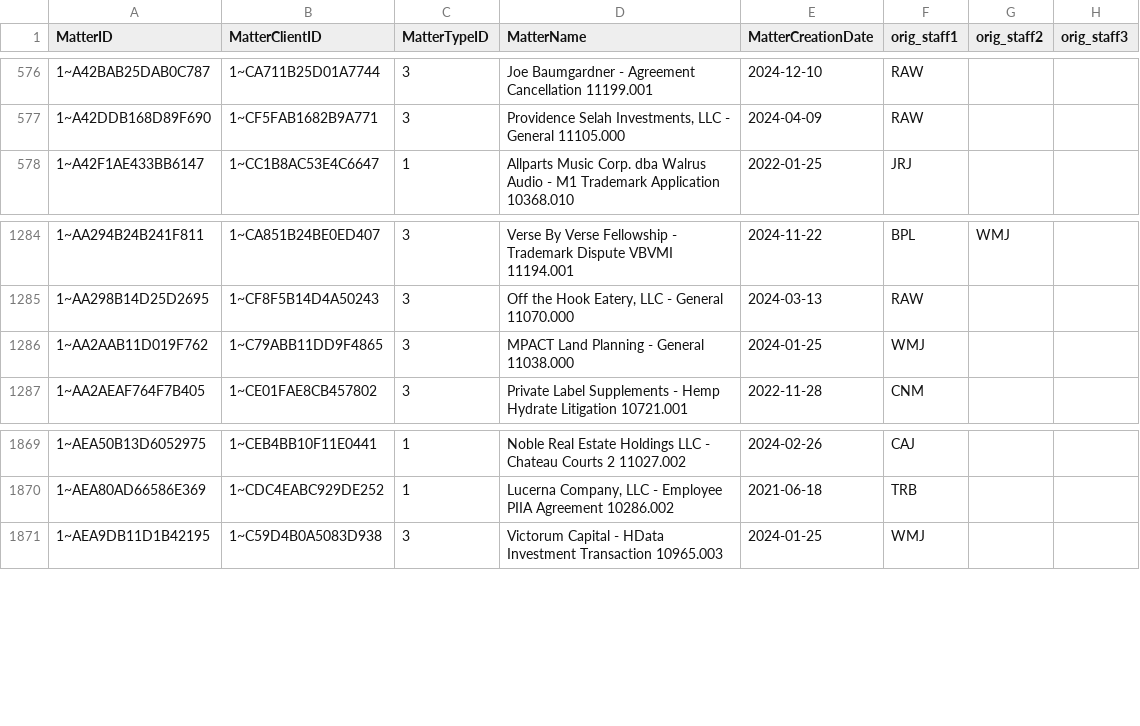
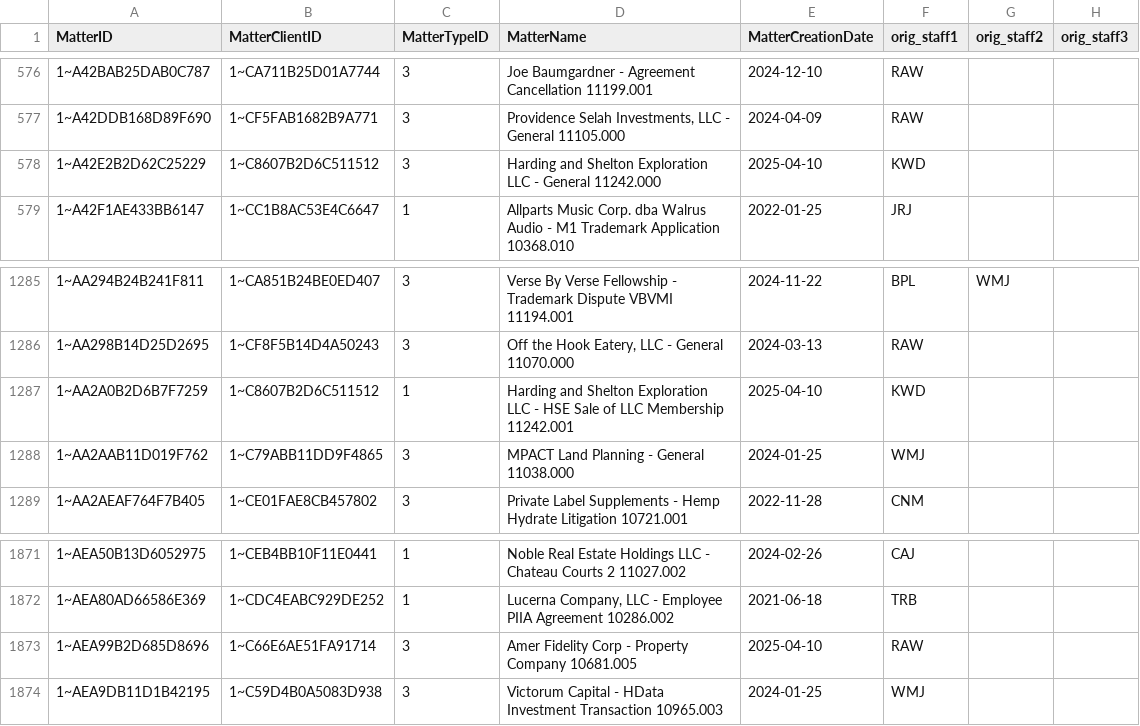
Before and after one commit to dhernandez-coding/gdp-dashboard, a CSV file: data/vMatters.csv, drawn as a sheet; only a part is shown, gaps mark what is left out; the diff names each change by its address in the sheet, - before the commit and + after, or states it on an @@ line.

```diff
--- a/data/vMatters.csv
+++ b/data/vMatters.csv
+row 578: 1~A42E2B2D62C25229 | 1~C8607B2D6C511512 | 3 | Harding and Shelton Exploration LLC - General 11242.000 | 2025-04-10 | KWD
+row 1287: 1~AA2A0B2D6B7F7259 | 1~C8607B2D6C511512 | 1 | Harding and Shelton Exploration LLC - HSE Sale of LLC Membership 11242.001 | 2025-04-10 | KWD
+row 1873: 1~AEA99B2D685D8696 | 1~C66E6AE51FA91714 | 3 | Amer Fidelity Corp - Property Company 10681.005 | 2025-04-10 | RAW
```
Also changed, not shown: data/RevShareNewLogic.csv, 2 other files.
